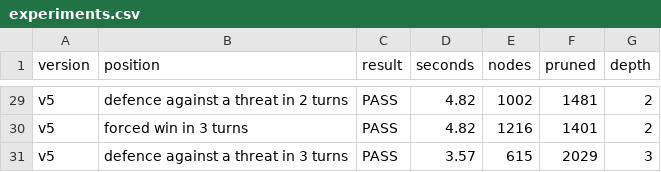
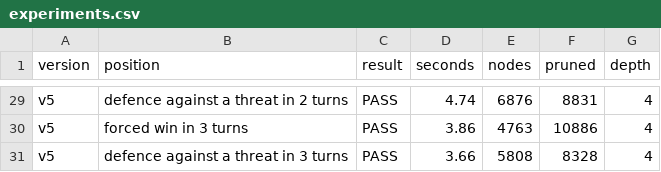
Before and after one commit to mlbl4/connect6, a CSV file: engines/my_engine/experiments.csv, drawn as a sheet; only a part is shown, gaps mark what is left out; the diff covers the shown part only; the diff names each change by its address in the sheet, - before the commit and + after, or states it on an @@ line.

```diff
--- a/engines/my_engine/experiments.csv
+++ b/engines/my_engine/experiments.csv
-D29 (seconds): 4.82
+D29 (seconds): 4.74
-E29 (nodes): 1002
+E29 (nodes): 6876
-F29 (pruned): 1481
+F29 (pruned): 8831
-G29:G30 (depth): 2
+G29:G30 (depth): 4
-D30 (seconds): 4.82
+D30 (seconds): 3.86
-E30 (nodes): 1216
+E30 (nodes): 4763
-F30 (pruned): 1401
+F30 (pruned): 10886
-D31 (seconds): 3.57
+D31 (seconds): 3.66
-E31 (nodes): 615
+E31 (nodes): 5808
-F31 (pruned): 2029
+F31 (pruned): 8328
-G31 (depth): 3
+G31 (depth): 4
```
Also changed, not shown: 30 edited cells elsewhere in this file, 1 other file.
